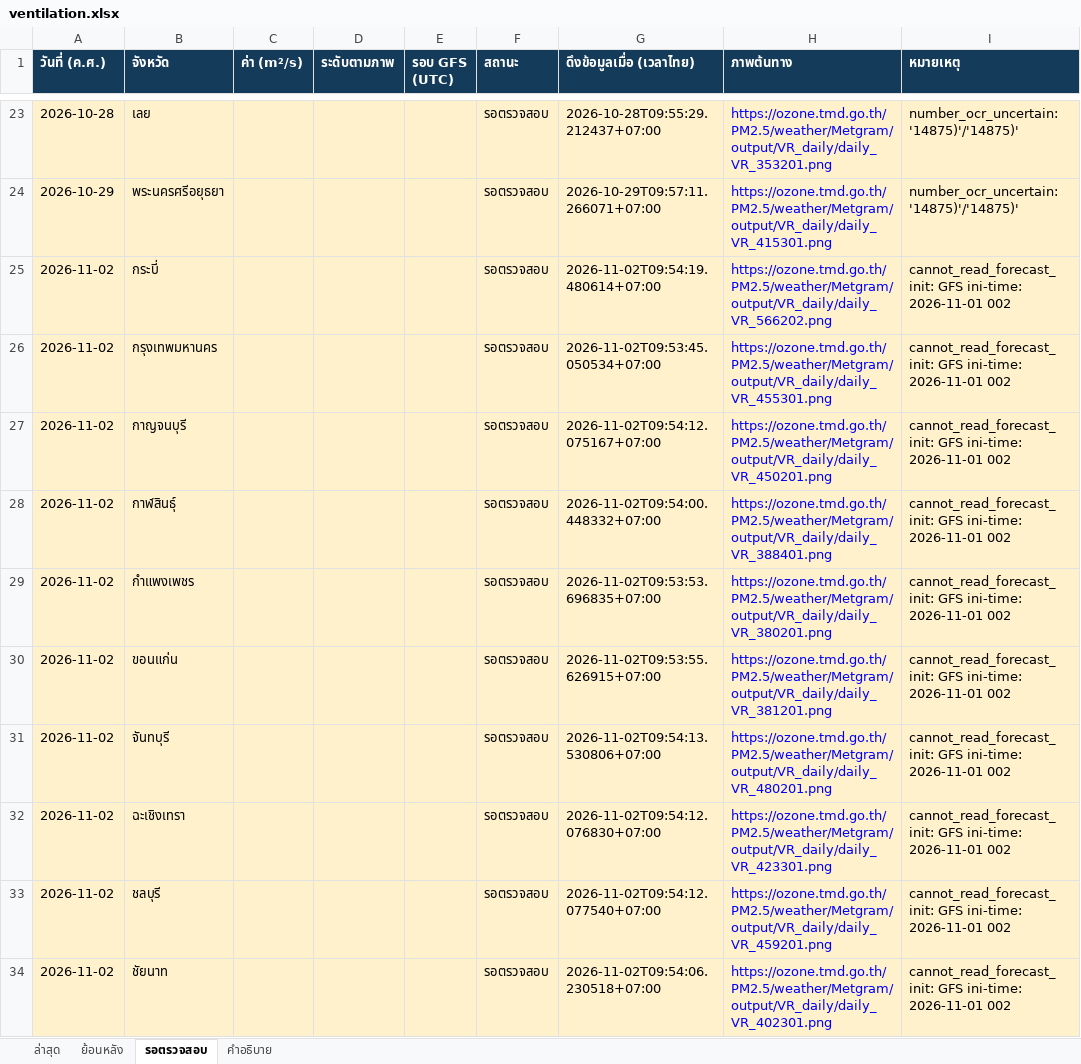
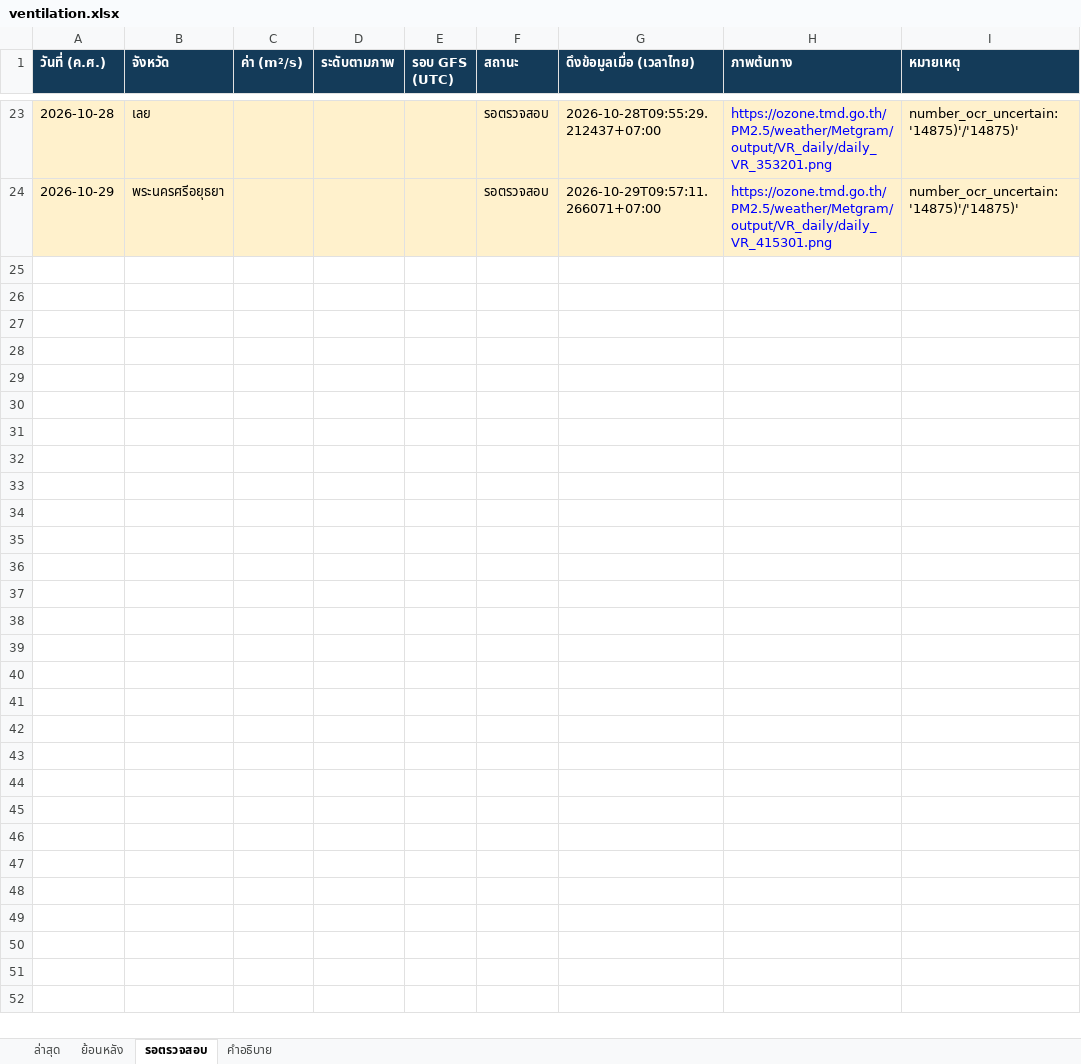
Before and after one commit to soraoudsuk-bit/Ventilation-Thailand, an Excel workbook: data/ventilation.xlsx, sheet รอตรวจสอบ, drawn as a sheet; only a part is shown, gaps mark what is left out; values as stored, in another font and other column widths than the file's, no borders; the diff covers the shown part only; the diff names each change by its address in the sheet, - before the commit and + after, or states it on an @@ line.

Commit message:
Use chart label positions to complete archived reads

```diff
--- a/data/ventilation.xlsx (sheet รอตรวจสอบ)
+++ b/data/ventilation.xlsx (sheet รอตรวจสอบ)
-row 25: 2026-11-02 | กระบี่ |  |  |  | รอตรวจสอบ | 2026-11-02T09:54:19.480614+07:00 | https://ozone.tmd.go.th/PM2.5/weather/Metgram/output/VR_daily/daily_VR_566202.png | cannot_read_forecast_init: GFS ini-time: 2026-11-01 002
-row 26: 2026-11-02 | กรุงเทพมหานคร |  |  |  | รอตรวจสอบ | 2026-11-02T09:53:45.050534+07:00 | https://ozone.tmd.go.th/PM2.5/weather/Metgram/output/VR_daily/daily_VR_455301.png | cannot_read_forecast_init: GFS ini-time: 2026-11-01 002
-row 27: 2026-11-02 | กาญจนบุรี |  |  |  | รอตรวจสอบ | 2026-11-02T09:54:12.075167+07:00 | https://ozone.tmd.go.th/PM2.5/weather/Metgram/output/VR_daily/daily_VR_450201.png | cannot_read_forecast_init: GFS ini-time: 2026-11-01 002
-row 28: 2026-11-02 | กาฬสินธุ์ |  |  |  | รอตรวจสอบ | 2026-11-02T09:54:00.448332+07:00 | https://ozone.tmd.go.th/PM2.5/weather/Metgram/output/VR_daily/daily_VR_388401.png | cannot_read_forecast_init: GFS ini-time: 2026-11-01 002
-row 29: 2026-11-02 | กำแพงเพชร |  |  |  | รอตรวจสอบ | 2026-11-02T09:53:53.696835+07:00 | https://ozone.tmd.go.th/PM2.5/weather/Metgram/output/VR_daily/daily_VR_380201.png | cannot_read_forecast_init: GFS ini-time: 2026-11-01 002
-row 30: 2026-11-02 | ขอนแก่น |  |  |  | รอตรวจสอบ | 2026-11-02T09:53:55.626915+07:00 | https://ozone.tmd.go.th/PM2.5/weather/Metgram/output/VR_daily/daily_VR_381201.png | cannot_read_forecast_init: GFS ini-time: 2026-11-01 002
-row 31: 2026-11-02 | จันทบุรี |  |  |  | รอตรวจสอบ | 2026-11-02T09:54:13.530806+07:00 | https://ozone.tmd.go.th/PM2.5/weather/Metgram/output/VR_daily/daily_VR_480201.png | cannot_read_forecast_init: GFS ini-time: 2026-11-01 002
-row 32: 2026-11-02 | ฉะเชิงเทรา |  |  |  | รอตรวจสอบ | 2026-11-02T09:54:12.076830+07:00 | https://ozone.tmd.go.th/PM2.5/weather/Metgram/output/VR_daily/daily_VR_423301.png | cannot_read_forecast_init: GFS ini-time: 2026-11-01 002
-row 33: 2026-11-02 | ชลบุรี |  |  |  | รอตรวจสอบ | 2026-11-02T09:54:12.077540+07:00 | https://ozone.tmd.go.th/PM2.5/weather/Metgram/output/VR_daily/daily_VR_459201.png | cannot_read_forecast_init: GFS ini-time: 2026-11-01 002
-row 34: 2026-11-02 | ชัยนาท |  |  |  | รอตรวจสอบ | 2026-11-02T09:54:06.230518+07:00 | https://ozone.tmd.go.th/PM2.5/weather/Metgram/output/VR_daily/daily_VR_402301.png | cannot_read_forecast_init: GFS ini-time: 2026-11-01 002
```
Also changed, not shown: 66 removed rows elsewhere in this sheet, sheet ล่าสุด, sheet ย้อนหลัง, 4 other files.
